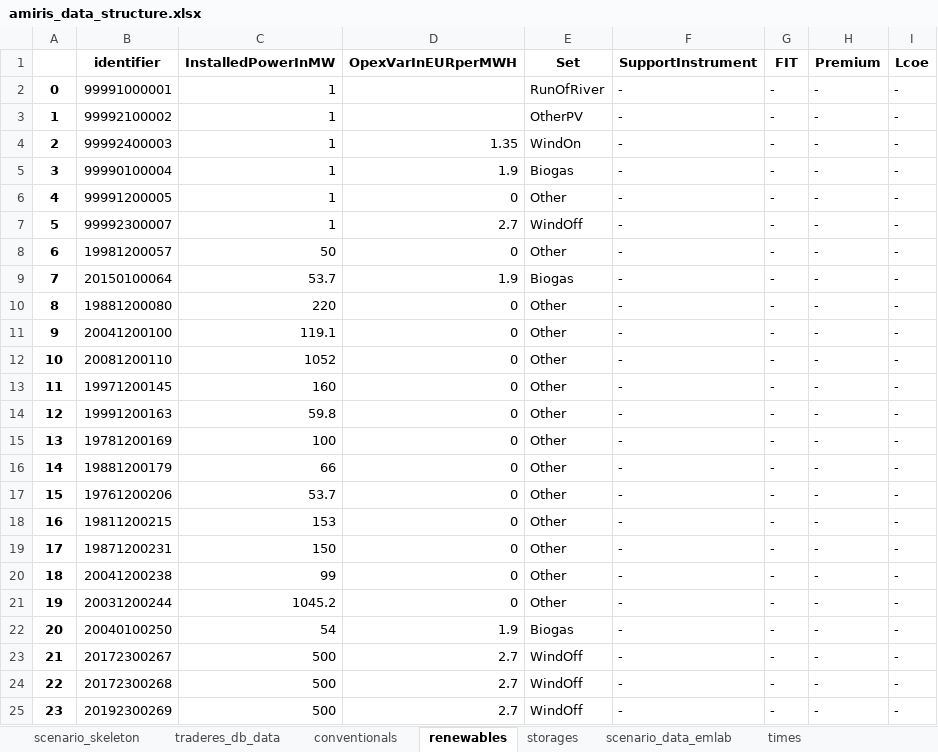
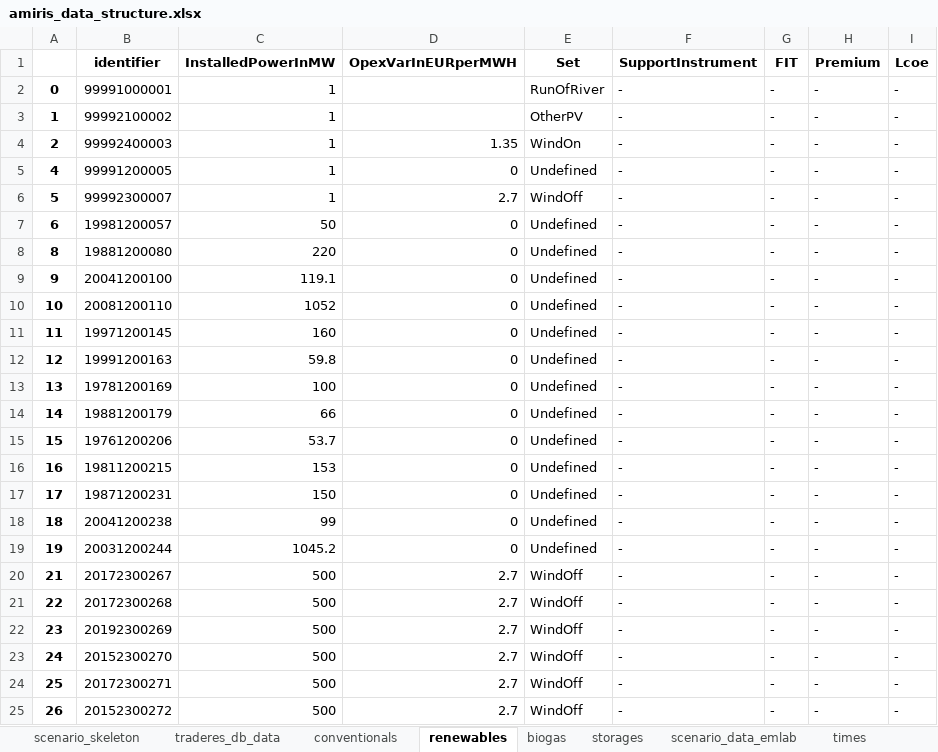
Before and after one commit to TradeRES/toolbox-amiris-emlab, an Excel workbook: data/amiris/amiris_data_structure.xlsx, sheet renewables, drawn as a sheet; only a part is shown; the shorter side is filled out with more unchanged rows; values as stored, in another font and other column widths than the file's, no borders; removed rows and columns are numbered as before the commit, all else as after; the diff covers the shown part only; the diff names each change by its address in the sheet, - before the commit and + after, or states it on an @@ line.

```diff
--- a/data/amiris/amiris_data_structure.xlsx (sheet renewables)
+++ b/data/amiris/amiris_data_structure.xlsx (sheet renewables)
+sheet tab: biogas
-row 5: 3 | 99990100004 | 1 | 1.9 | Biogas | - | - | - | -
-E5 (Set): Other
+E5 (Set): Undefined
-E7 (Set): Other
+E7 (Set): Undefined
-row 9: 7 | 20150100064 | 53.7 | 1.9 | Biogas | - | - | - | -
-E8:E19 (Set): Other
+E8:E19 (Set): Undefined
-row 22: 20 | 20040100250 | 54 | 1.9 | Biogas | - | - | - | -
```
Also changed, not shown: 2 removed rows and 25 edited cells elsewhere in this sheet, 7 other files.
